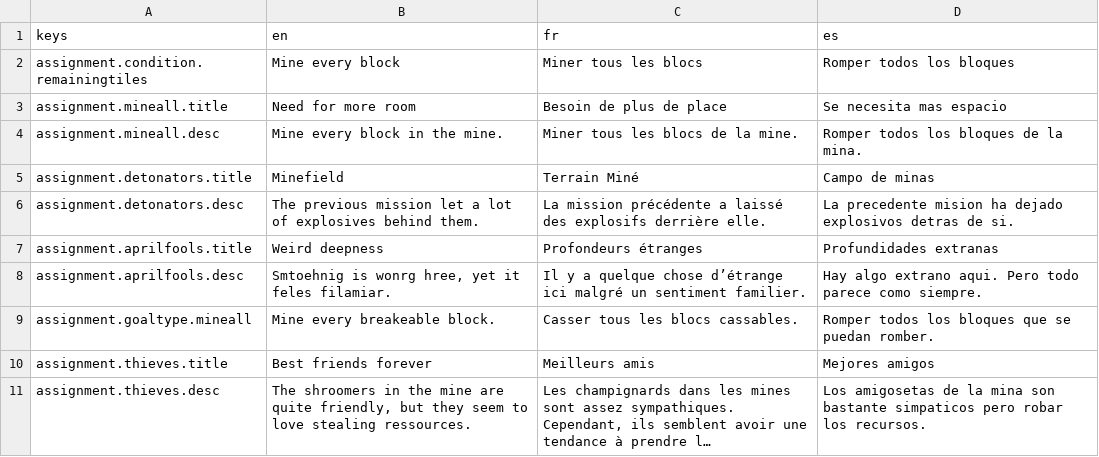
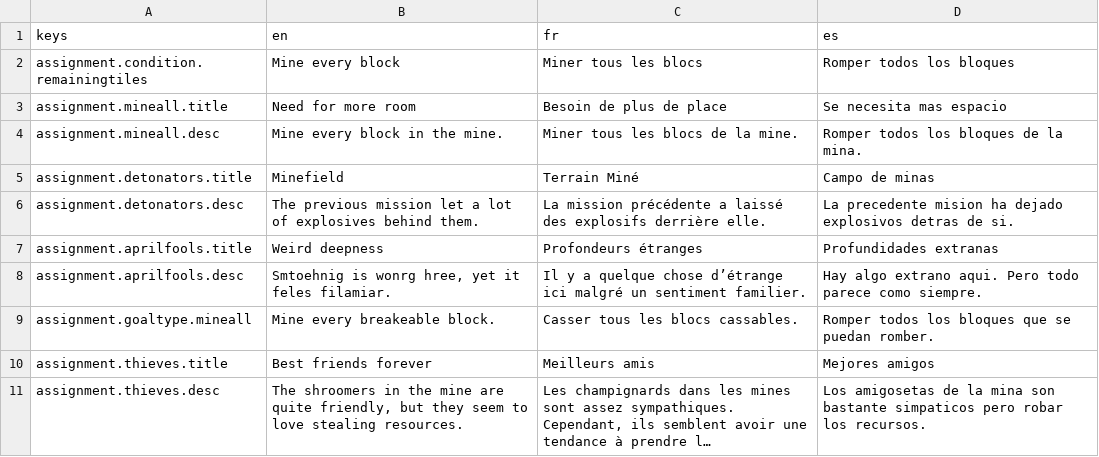
Before and after one commit to lafitteque/POModder-MoreGuildAssignments, a CSV file: translations/translations.csv, drawn as a sheet; long unchanged cells end in …; the diff names each change by its address in the sheet, - before the commit and + after, or states it on an @@ line.

```diff
--- a/translations/translations.csv
+++ b/translations/translations.csv
-B11 (en): …love stealing ressources.
+B11 (en): …love stealing resources.
```
Also changed, not shown: 4 other files.
